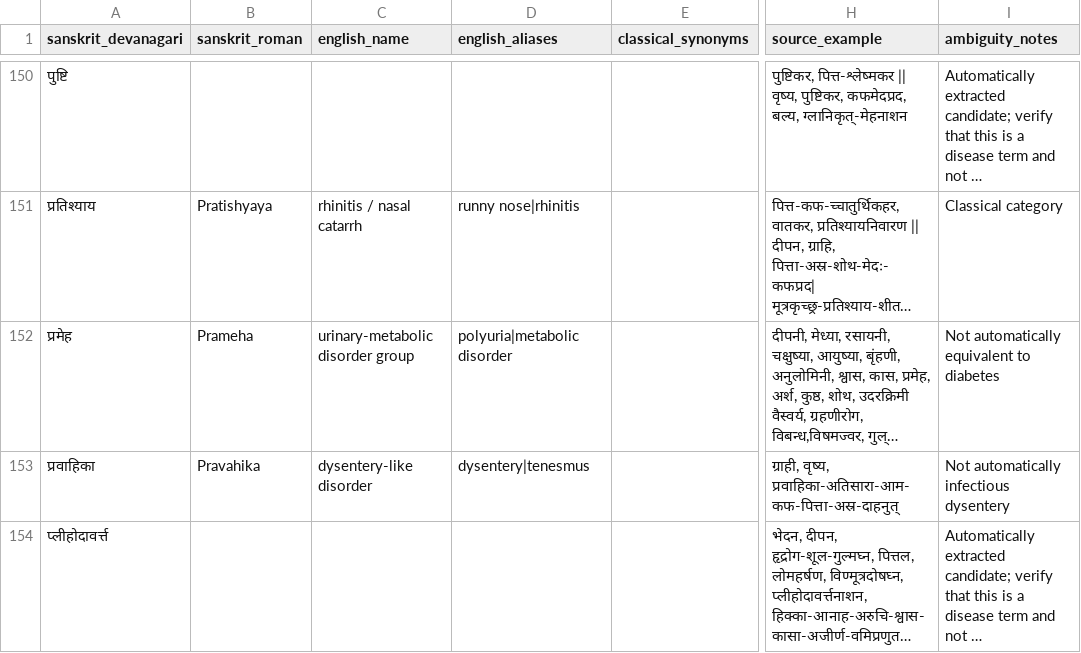
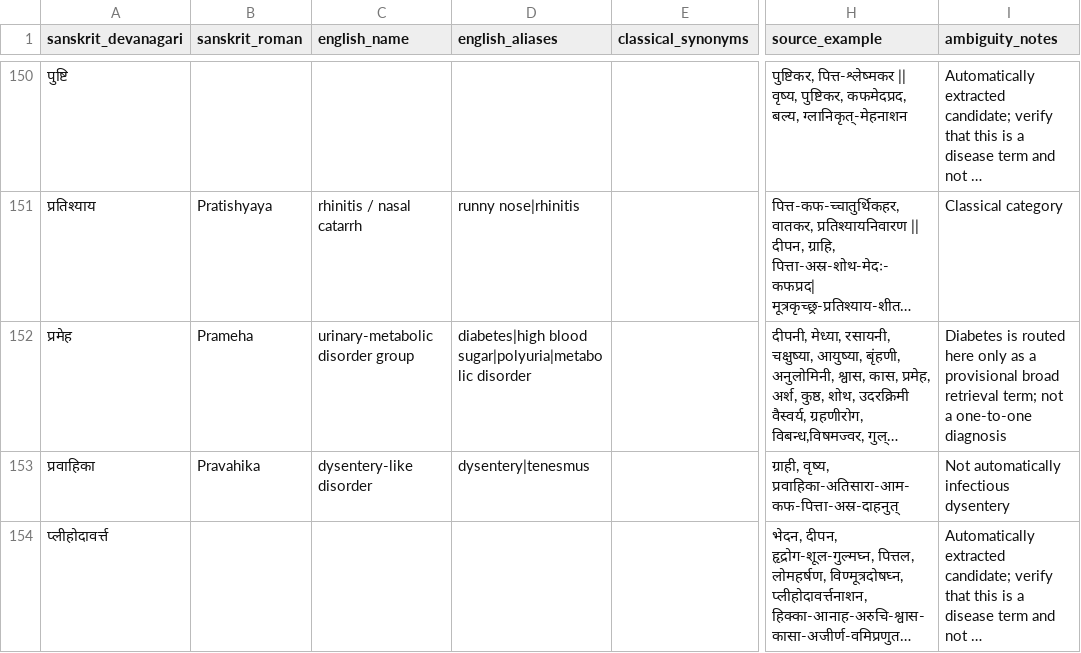
Before and after one commit to Devesh-tiw/SPARSHA, a CSV file: data/disease_lexicon_all.csv, drawn as a sheet; only a part is shown, gaps mark what is left out; long unchanged cells end in …; the diff covers the shown part only; the diff names each change by its address in the sheet, - before the commit and + after, or states it on an @@ line.

```diff
--- a/data/disease_lexicon_all.csv
+++ b/data/disease_lexicon_all.csv
-D152 (english_aliases): polyuria|metabolic disorder
+D152 (english_aliases): diabetes|high blood sugar|polyuria|metabolic disorder
-I152 (ambiguity_notes): Not automatically equivalent to diabetes
+I152 (ambiguity_notes): Diabetes is routed here only as a provisional broad retrieval term; not a one-to-one diagnosis
```
Also changed, not shown: 1 added row elsewhere in this file, 4 other files.
